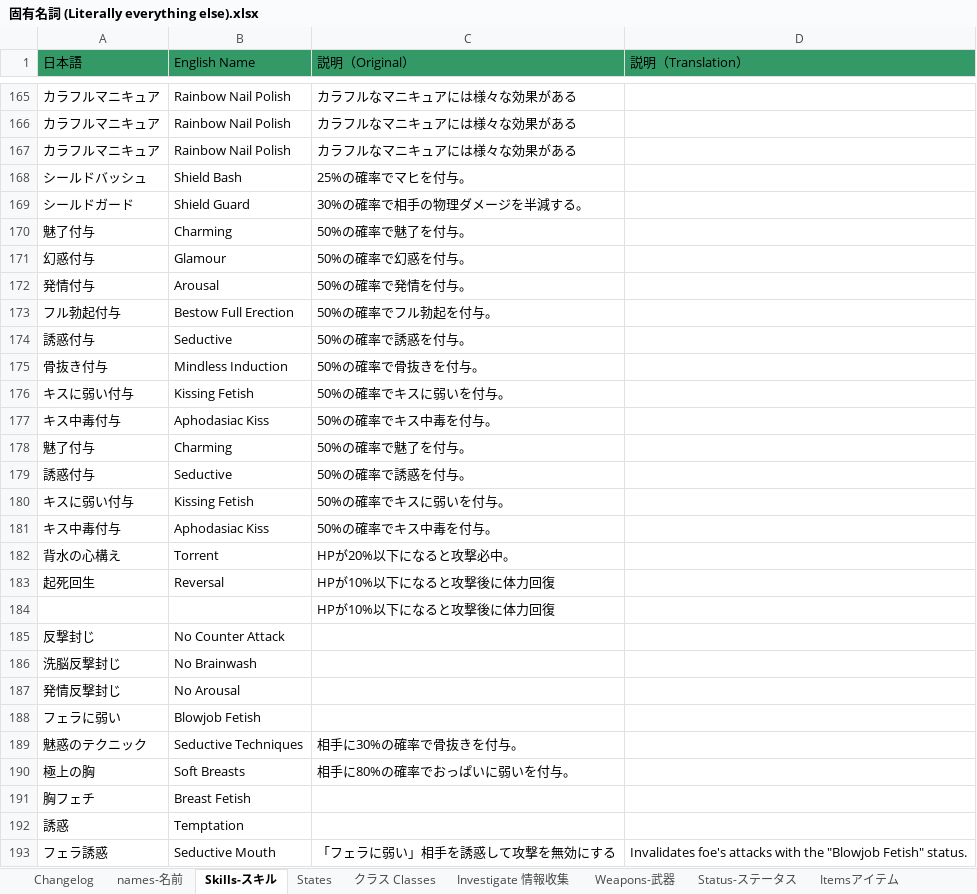
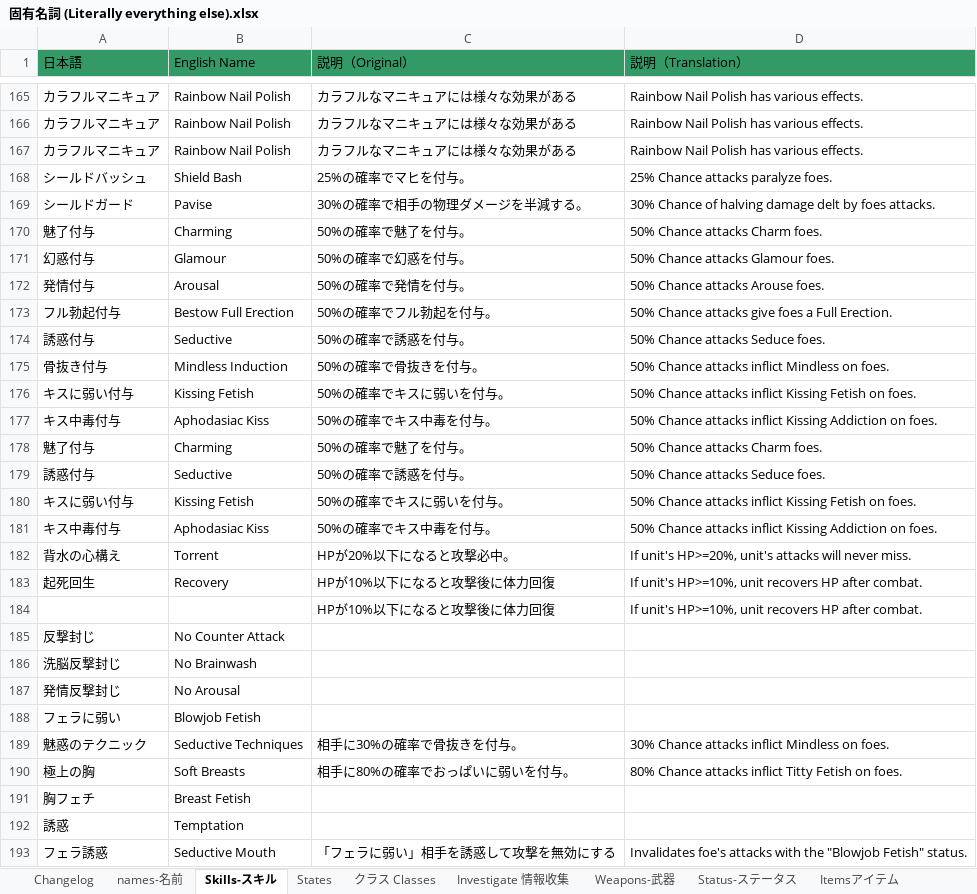
Before and after one commit to Giratena/Succubus-Senki-Translation-Project, an Excel workbook: 固有名詞 (Literally everything else).xlsx, sheet Skills-スキル, drawn as a sheet; only a part is shown, gaps mark what is left out; values as stored, in another font and other column widths than the file's, no borders; the diff covers the shown part only; the diff names each change by its address in the sheet, - before the commit and + after, or states it on an @@ line.

Commit message:
All unit skills have been translated!

```diff
--- a/固有名詞 (Literally everything else).xlsx (sheet Skills-スキル)
+++ b/固有名詞 (Literally everything else).xlsx (sheet Skills-スキル)
-D165:D167 (説明（Translation）): (empty)
+D165:D167 (説明（Translation）): Rainbow Nail Polish has various effects.
-D168 (説明（Translation）): (empty)
+D168 (説明（Translation）): 25% Chance attacks paralyze foes.
-B169 (English Name): Shield Guard
+B169 (English Name): Pavise
-D169 (説明（Translation）): (empty)
+D169 (説明（Translation）): 30% Chance of halving damage delt by foes attacks.
-D170 (説明（Translation）): (empty)
+D170 (説明（Translation）): 50% Chance attacks Charm foes.
-D171 (説明（Translation）): (empty)
+D171 (説明（Translation）): 50% Chance attacks Glamour foes.
-D172 (説明（Translation）): (empty)
+D172 (説明（Translation）): 50% Chance attacks Arouse foes.
-D173 (説明（Translation）): (empty)
+D173 (説明（Translation）): 50% Chance attacks give foes a Full Erection.
-D174 (説明（Translation）): (empty)
+D174 (説明（Translation）): 50% Chance attacks Seduce foes.
-D175 (説明（Translation）): (empty)
+D175 (説明（Translation）): 50% Chance attacks inflict Mindless on foes.
-D176 (説明（Translation）): (empty)
+D176 (説明（Translation）): 50% Chance attacks inflict Kissing Fetish on foes.
-D177 (説明（Translation）): (empty)
+D177 (説明（Translation）): 50% Chance attacks inflict Kissing Addiction on foes.
-D178 (説明（Translation）): (empty)
+D178 (説明（Translation）): 50% Chance attacks Charm foes.
-D179 (説明（Translation）): (empty)
+D179 (説明（Translation）): 50% Chance attacks Seduce foes.
-D180 (説明（Translation）): (empty)
+D180 (説明（Translation）): 50% Chance attacks inflict Kissing Fetish on foes.
-D181 (説明（Translation）): (empty)
+D181 (説明（Translation）): 50% Chance attacks inflict Kissing Addiction on foes.
-D182 (説明（Translation）): (empty)
+D182 (説明（Translation）): If unit's HP>=20%, unit's attacks will never miss.
-B183 (English Name): Reversal
+B183 (English Name): Recovery
-D183:D184 (説明（Translation）): (empty)
+D183:D184 (説明（Translation）): If unit's HP>=10%, unit recovers HP after combat.
-D189 (説明（Translation）): (empty)
+D189 (説明（Translation）): 30% Chance attacks inflict Mindless on foes.
-D190 (説明（Translation）): (empty)
+D190 (説明（Translation）): 80% Chance attacks inflict Titty Fetish on foes.
```
Also changed, not shown: 28 edited cells elsewhere in this sheet, sheet Changelog, sheet States.
